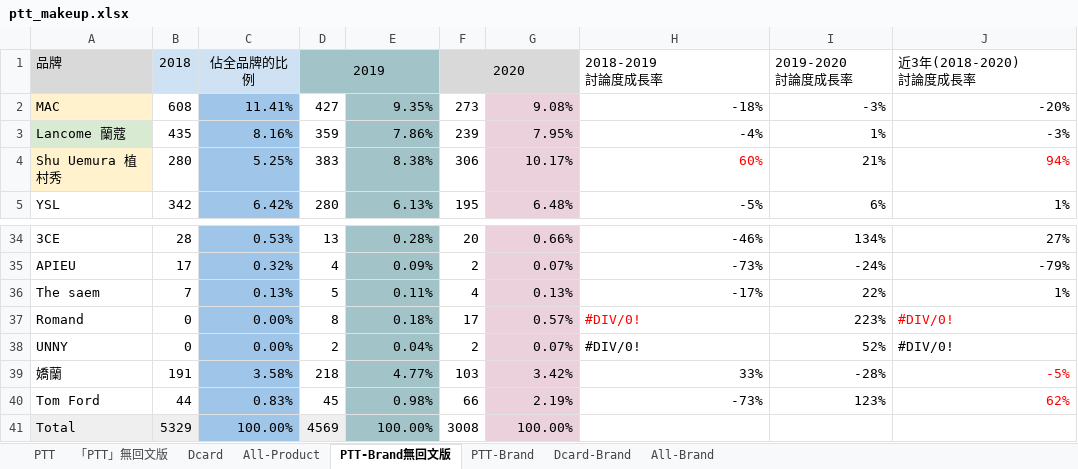
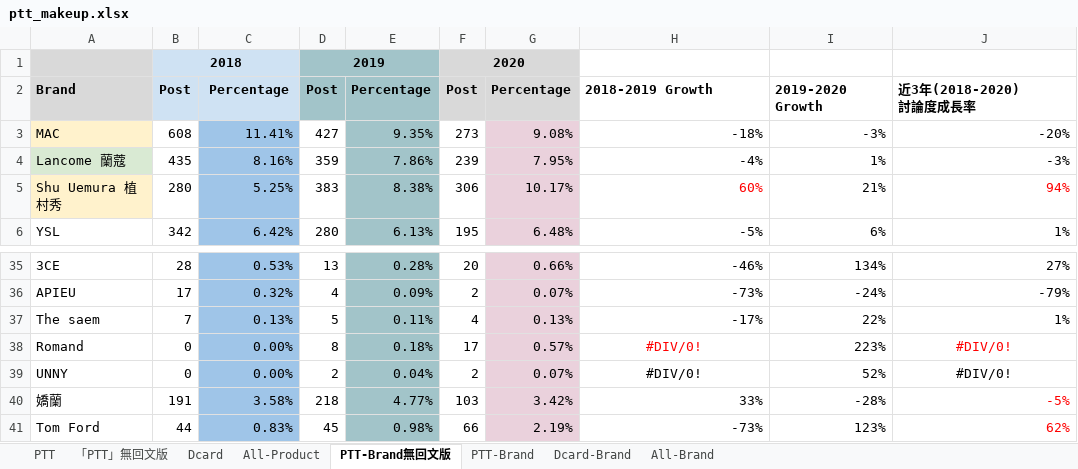
Before and after one commit to juck30808/Project_USC, an Excel workbook: ptt_makeup.xlsx, sheet PTT-Brand無回文版, drawn as a sheet; only a part is shown, gaps mark what is left out; the shorter side is filled out with more unchanged rows; values as stored, in another font and other column widths than the file's, no borders; charts and pictures not drawn; removed rows and columns are numbered as before the commit, all else as after; ↵ is a line break in a cell; the diff names each change by its address in the sheet, - before the commit and + after, or states it on an @@ line.

```diff
--- a/ptt_makeup.xlsx (sheet PTT-Brand無回文版)
+++ b/ptt_makeup.xlsx (sheet PTT-Brand無回文版)
-row 1: 品牌 | 2018 | 佔全品牌的比例 | 2019 |  | 2020 |  | 2018-2019 ↵ 討論度成長率 | 2019-2020 ↵ 討論度成長率 | 近3年(2018-2020) ↵ 討論度成長率
+row 1:  | 2018 |  | 2019 |  | 2020
+row 2: Brand | Post | Percentage | Post | Percentage | Post | Percentage | 2018-2019 Growth | 2019-2020 Growth | 近3年(2018-2020) ↵ 討論度成長率
-H38:H39 alignment: left
+H38:H39 alignment: center
-J38:J39 alignment: left
+J38:J39 alignment: center
```
Also changed, not shown: sheet Dcard-Brand, formulas that keep their value, charts or pictures, 1 other file.
